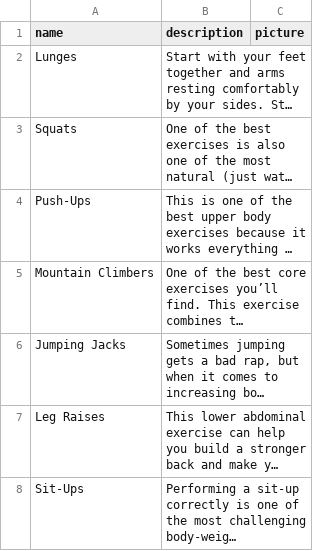
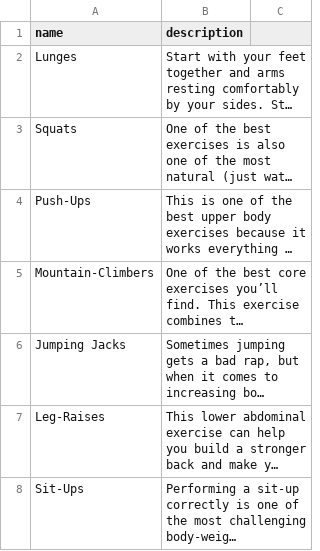
Before and after one commit to FP-Taraddidle/Taradiddle, a CSV file: lib/seeds/exercises.csv, drawn as a sheet; only a part is shown; long unchanged cells end in …; the diff covers the shown part only; the diff names each change by its address in the sheet, - before the commit and + after, or states it on an @@ line.

Commit message:
updated seed file to include .gif stored in the public folder

```diff
--- a/lib/seeds/exercises.csv
+++ b/lib/seeds/exercises.csv
-C1: picture
+C1: (empty)
-A5 (name): Mountain Climbers
+A5 (name): Mountain-Climbers
-A7 (name): Leg Raises
+A7 (name): Leg-Raises
```
Also changed, not shown: 1 added row and 2 edited cells elsewhere in this file, 1 other file.
